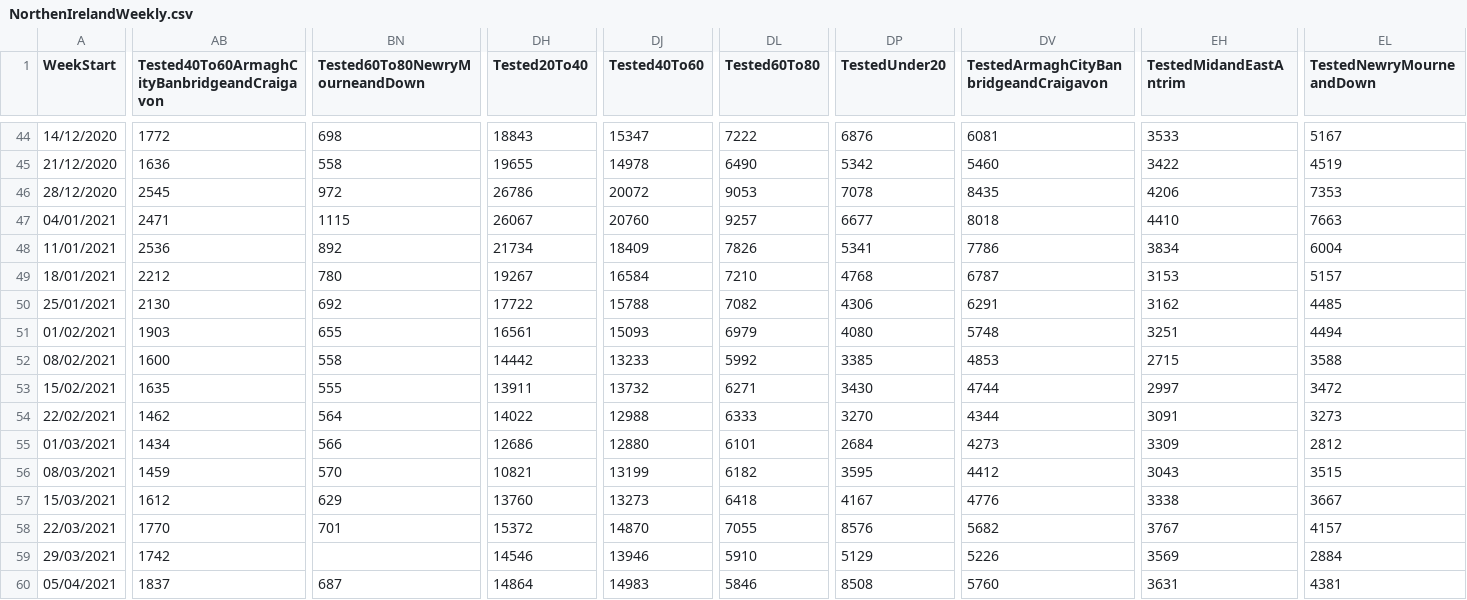
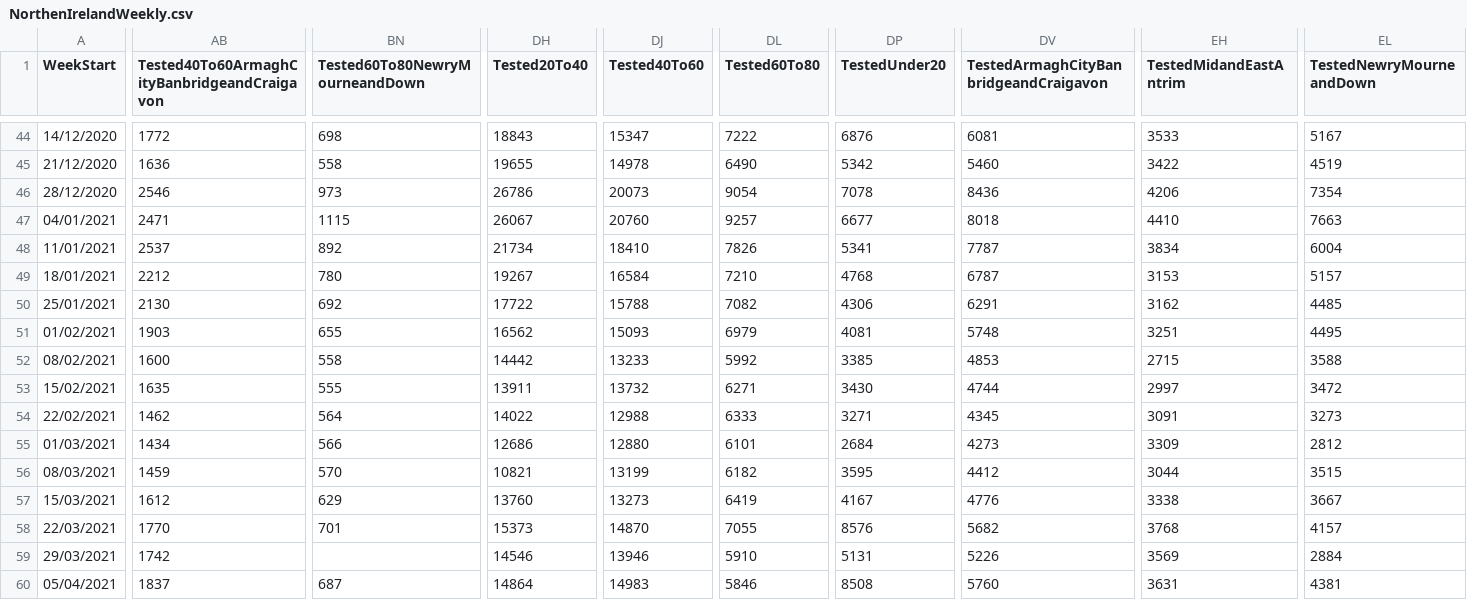
Before and after one commit to CatsAgainstCovid/IrelandCovidData, a CSV file: Outputs/NIDailyReports/NorthenIrelandWeekly.csv, drawn as a sheet; only a part is shown, gaps mark what is left out; the diff covers the shown part only; the diff names each change by its address in the sheet, - before the commit and + after, or states it on an @@ line.

Commit message:
Update

```diff
--- a/Outputs/NIDailyReports/NorthenIrelandWeekly.csv
+++ b/Outputs/NIDailyReports/NorthenIrelandWeekly.csv
-AB46: 2545
+AB46: 2546
-BN46 (Tested60To80NewryMourneandDown): 972
+BN46 (Tested60To80NewryMourneandDown): 973
-DJ46 (Tested40To60): 20072
+DJ46 (Tested40To60): 20073
-DL46 (Tested60To80): 9053
+DL46 (Tested60To80): 9054
-DV46: 8435
+DV46: 8436
-EL46 (TestedNewryMourneandDown): 7353
+EL46 (TestedNewryMourneandDown): 7354
-AB48: 2536
+AB48: 2537
-DJ48 (Tested40To60): 18409
+DJ48 (Tested40To60): 18410
-DV48: 7786
+DV48: 7787
-DH51 (Tested20To40): 16561
+DH51 (Tested20To40): 16562
-DP51 (TestedUnder20): 4080
+DP51 (TestedUnder20): 4081
-EL51 (TestedNewryMourneandDown): 4494
+EL51 (TestedNewryMourneandDown): 4495
-DP54 (TestedUnder20): 3270
+DP54 (TestedUnder20): 3271
-DV54: 4344
+DV54: 4345
-EH56 (TestedMidandEastAntrim): 3043
+EH56 (TestedMidandEastAntrim): 3044
-DL57 (Tested60To80): 6418
+DL57 (Tested60To80): 6419
-DH58 (Tested20To40): 15372
+DH58 (Tested20To40): 15373
-EH58 (TestedMidandEastAntrim): 3767
+EH58 (TestedMidandEastAntrim): 3768
-DP59 (TestedUnder20): 5129
+DP59 (TestedUnder20): 5131
```
Also changed, not shown: 66 edited cells elsewhere in this file.
